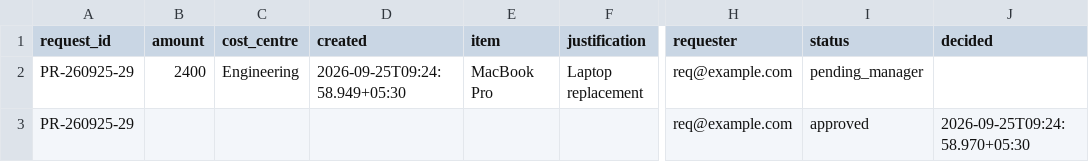
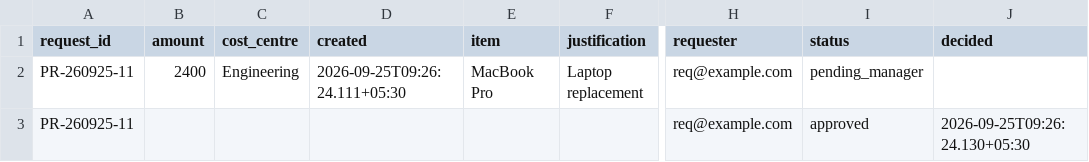
Before and after one commit to callme-siva/n8n-knowledge, a CSV file: templates/P06-purchase-approval-multilevel/Requests.csv, drawn as a sheet; only a part is shown, gaps mark what is left out; the diff names each change by its address in the sheet, - before the commit and + after, or states it on an @@ line.

```diff
--- a/templates/P06-purchase-approval-multilevel/Requests.csv
+++ b/templates/P06-purchase-approval-multilevel/Requests.csv
-A2:A3 (request_id): PR-260925-29
+A2:A3 (request_id): PR-260925-11
-D2 (created): 2026-09-25T09:24:58.949+05:30
+D2 (created): 2026-09-25T09:26:24.111+05:30
-J3 (decided): 2026-09-25T09:24:58.970+05:30
+J3 (decided): 2026-09-25T09:26:24.130+05:30
```
Also changed, not shown: 3 other files.
